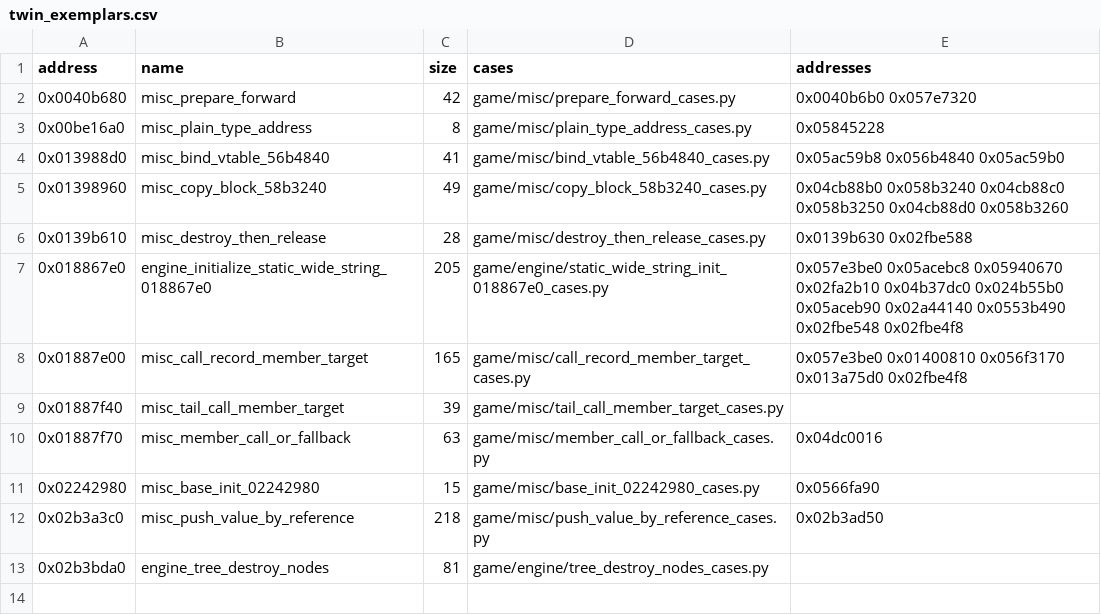
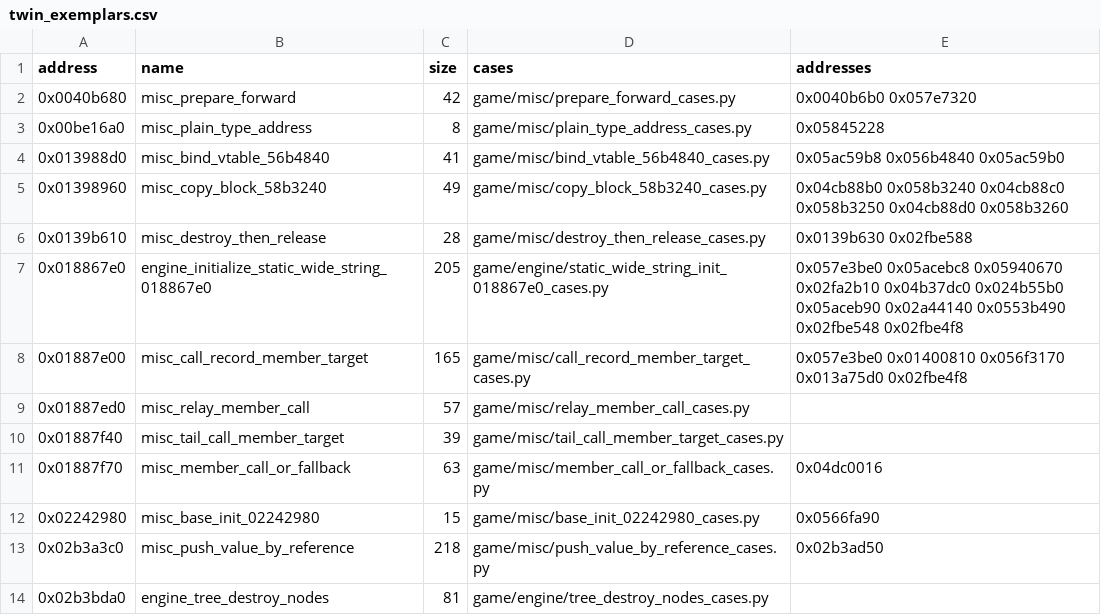
Before and after one commit to Jeffiest/Paleblood, a CSV file: game/auto/twin_exemplars.csv, drawn as a sheet.

```diff
--- a/game/auto/twin_exemplars.csv
+++ b/game/auto/twin_exemplars.csv
@@ -8,2 +8,3 @@ address,name,size,cases,addresses
 0x01887e00,misc_call_record_member_target,165,game/misc/call_record_member_target_cases.py,0x057e3be0 0x01400810 0x056f3170 0x013a75d0 0x02fbe4f8
+0x01887ed0,misc_relay_member_call,57,game/misc/relay_member_call_cases.py,
 0x01887f40,misc_tail_call_member_target,39,game/misc/tail_call_member_target_cases.py,
```
Also changed, not shown: 9 other files.
